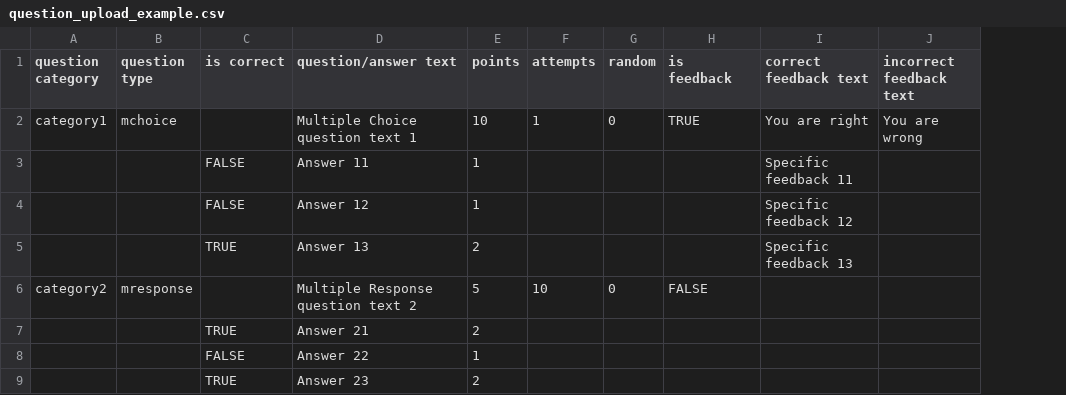
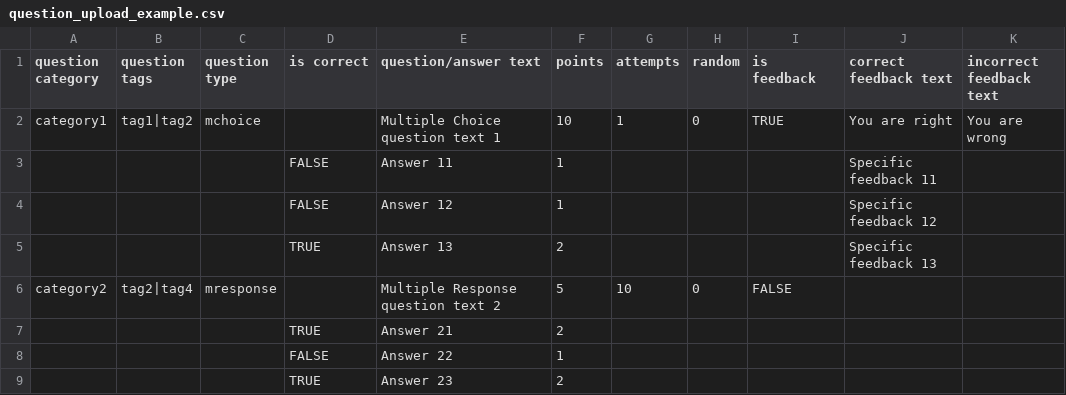
Before and after one commit to joomplace/joomla-quiz, a CSV file: com_joomlaquiz/admin/assets/csv/question_upload_example.csv, drawn as a sheet; the diff names each change by its address in the sheet, - before the commit and + after, or states it on an @@ line.

```diff
--- a/com_joomlaquiz/admin/assets/csv/question_upload_example.csv
+++ b/com_joomlaquiz/admin/assets/csv/question_upload_example.csv
+column B (question tags), rows 2-6: tag1|tag2 |  |  |  | tag2|tag4
```
Also changed, not shown: 49 other files.
